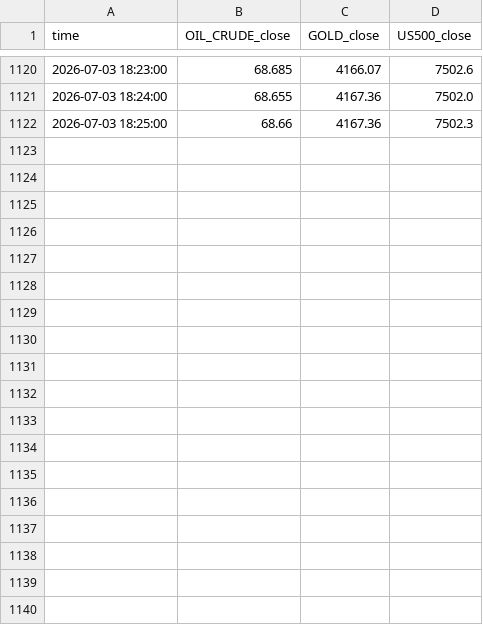
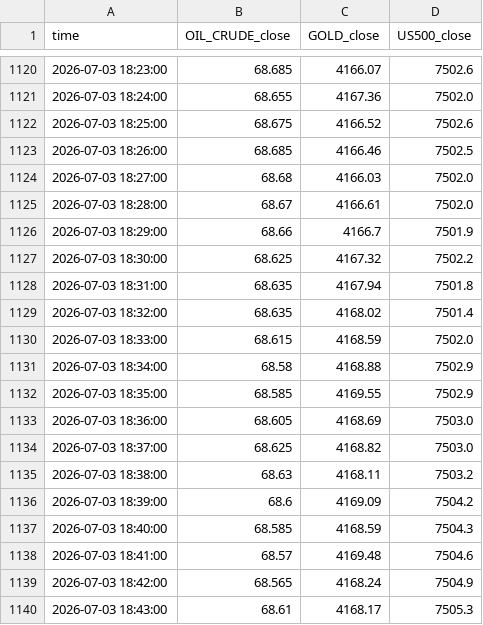
Before and after one commit to Stijnknoop/Multi-Asset-Networked-Trend-Risk-Assessment, a CSV file: data/processed/master_market_data.csv, drawn as a sheet; only a part is shown, gaps mark what is left out; the diff covers the shown part only.

```diff
--- a/data/processed/master_market_data.csv
+++ b/data/processed/master_market_data.csv
@@ -1121,2 +1121,20 @@ time,OIL_CRUDE_close,GOLD_close,US500_close
 2026-07-03 18:24:00,68.655,4167.36,7502.0
-2026-07-03 18:25:00,68.66,4167.36,7502.3
+2026-07-03 18:25:00,68.675,4166.52,7502.6
+2026-07-03 18:26:00,68.685,4166.46,7502.5
+2026-07-03 18:27:00,68.68,4166.03,7502.0
+2026-07-03 18:28:00,68.67,4166.61,7502.0
+2026-07-03 18:29:00,68.66,4166.7,7501.9
+2026-07-03 18:30:00,68.625,4167.32,7502.2
+2026-07-03 18:31:00,68.635,4167.94,7501.8
+2026-07-03 18:32:00,68.635,4168.02,7501.4
+2026-07-03 18:33:00,68.615,4168.59,7502.0
+2026-07-03 18:34:00,68.58,4168.88,7502.9
+2026-07-03 18:35:00,68.585,4169.55,7502.9
+2026-07-03 18:36:00,68.605,4168.69,7503.0
+2026-07-03 18:37:00,68.625,4168.82,7503.0
+2026-07-03 18:38:00,68.63,4168.11,7503.2
+2026-07-03 18:39:00,68.6,4169.09,7504.2
+2026-07-03 18:40:00,68.585,4168.59,7504.3
+2026-07-03 18:41:00,68.57,4169.48,7504.6
+2026-07-03 18:42:00,68.565,4168.24,7504.9
+2026-07-03 18:43:00,68.61,4168.17,7505.3
```
Also changed, not shown: 16 added rows elsewhere in this file, data/raw/GOLD.csv, data/raw/OIL_CRUDE.csv, 2 other files.
